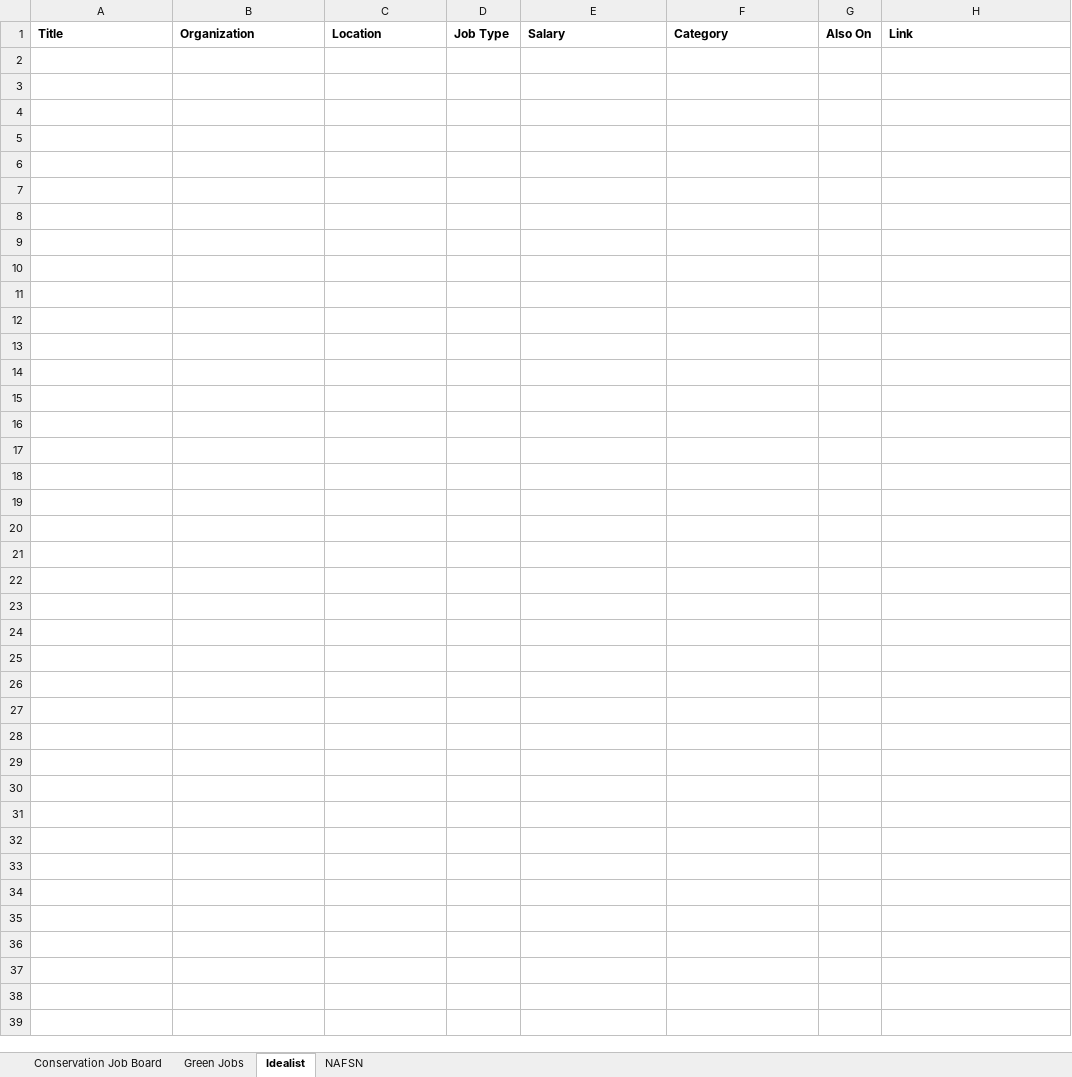
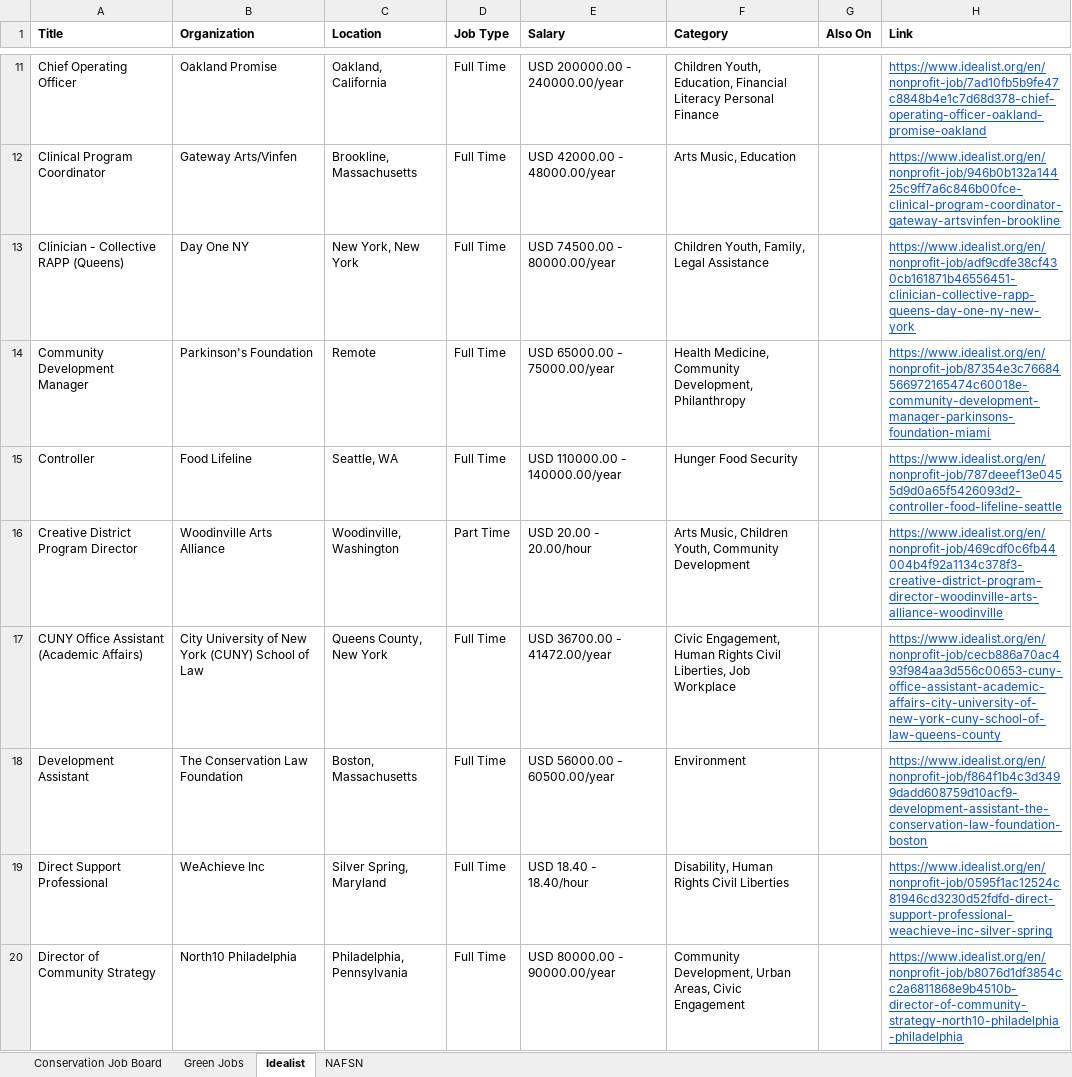
Before and after one commit to dchandarana07/jobs-digest, an Excel workbook: docs/xlsx/jobs-2026-09-23.xlsx, sheet Idealist, drawn as a sheet; only a part is shown, gaps mark what is left out; values as stored, in another font and other column widths than the file's, no borders; the diff covers the shown part only; the diff names each change by its address in the sheet, - before the commit and + after, or states it on an @@ line.

```diff
--- a/docs/xlsx/jobs-2026-09-23.xlsx (sheet Idealist)
+++ b/docs/xlsx/jobs-2026-09-23.xlsx (sheet Idealist)
+row 11: Chief Operating Officer | Oakland Promise | Oakland, California | Full Time | USD 200000.00 - 240000.00/year | Children Youth, Education, Financial Literacy Personal Finance |  | https://www.idealist.org/en/nonprofit-job/7ad10fb5b9fe47c8848b4e1c7d68d378-chief-operating-officer-oakland-promise-oakland
+row 12: Clinical Program Coordinator | Gateway Arts/Vinfen | Brookline, Massachusetts | Full Time | USD 42000.00 - 48000.00/year | Arts Music, Education |  | https://www.idealist.org/en/nonprofit-job/946b0b132a14425c9ff7a6c846b00fce-clinical-program-coordinator-gateway-artsvinfen-brookline
+row 13: Clinician - Collective RAPP (Queens) | Day One NY | New York, New York | Full Time | USD 74500.00 - 80000.00/year | Children Youth, Family, Legal Assistance |  | https://www.idealist.org/en/nonprofit-job/adf9cdfe38cf430cb161871b46556451-clinician-collective-rapp-queens-day-one-ny-new-york
+row 14: Community Development Manager | Parkinson's Foundation | Remote | Full Time | USD 65000.00 - 75000.00/year | Health Medicine, Community Development, Philanthropy |  | https://www.idealist.org/en/nonprofit-job/87354e3c76684566972165474c60018e-community-development-manager-parkinsons-foundation-miami
+row 15: Controller | Food Lifeline | Seattle, WA | Full Time | USD 110000.00 - 140000.00/year | Hunger Food Security |  | https://www.idealist.org/en/nonprofit-job/787deeef13e0455d9d0a65f5426093d2-controller-food-lifeline-seattle
+row 16: Creative District Program Director | Woodinville Arts Alliance | Woodinville, Washington | Part Time | USD 20.00 - 20.00/hour | Arts Music, Children Youth, Community Development |  | https://www.idealist.org/en/nonprofit-job/469cdf0c6fb44004b4f92a1134c378f3-creative-district-program-director-woodinville-arts-alliance-woodinville
+row 17: CUNY Office Assistant (Academic Affairs) | City University of New York (CUNY) School of Law | Queens County, New York | Full Time | USD 36700.00 - 41472.00/year | Civic Engagement, Human Rights Civil Liberties, Job Workplace |  | https://www.idealist.org/en/nonprofit-job/cecb886a70ac493f984aa3d556c00653-cuny-office-assistant-academic-affairs-city-university-of-new-york-cuny-school-of-law-queens-county
+row 18: Development Assistant | The Conservation Law Foundation | Boston, Massachusetts | Full Time | USD 56000.00 - 60500.00/year | Environment |  | https://www.idealist.org/en/nonprofit-job/f864f1b4c3d3499dadd608759d10acf9-development-assistant-the-conservation-law-foundation-boston
+row 19: Direct Support Professional | WeAchieve Inc | Silver Spring, Maryland | Full Time | USD 18.40 - 18.40/hour | Disability, Human Rights Civil Liberties |  | https://www.idealist.org/en/nonprofit-job/0595f1ac12524c81946cd3230d52fdfd-direct-support-professional-weachieve-inc-silver-spring
+row 20: Director of Community Strategy | North10 Philadelphia | Philadelphia, Pennsylvania | Full Time | USD 80000.00 - 90000.00/year | Community Development, Urban Areas, Civic Engagement |  | https://www.idealist.org/en/nonprofit-job/b8076d1df3854cc2a6811868e9b4510b-director-of-community-strategy-north10-philadelphia-philadelphia
```
Also changed, not shown: 64 added rows elsewhere in this sheet, sheet Conservation Job Board, 3 other files.
